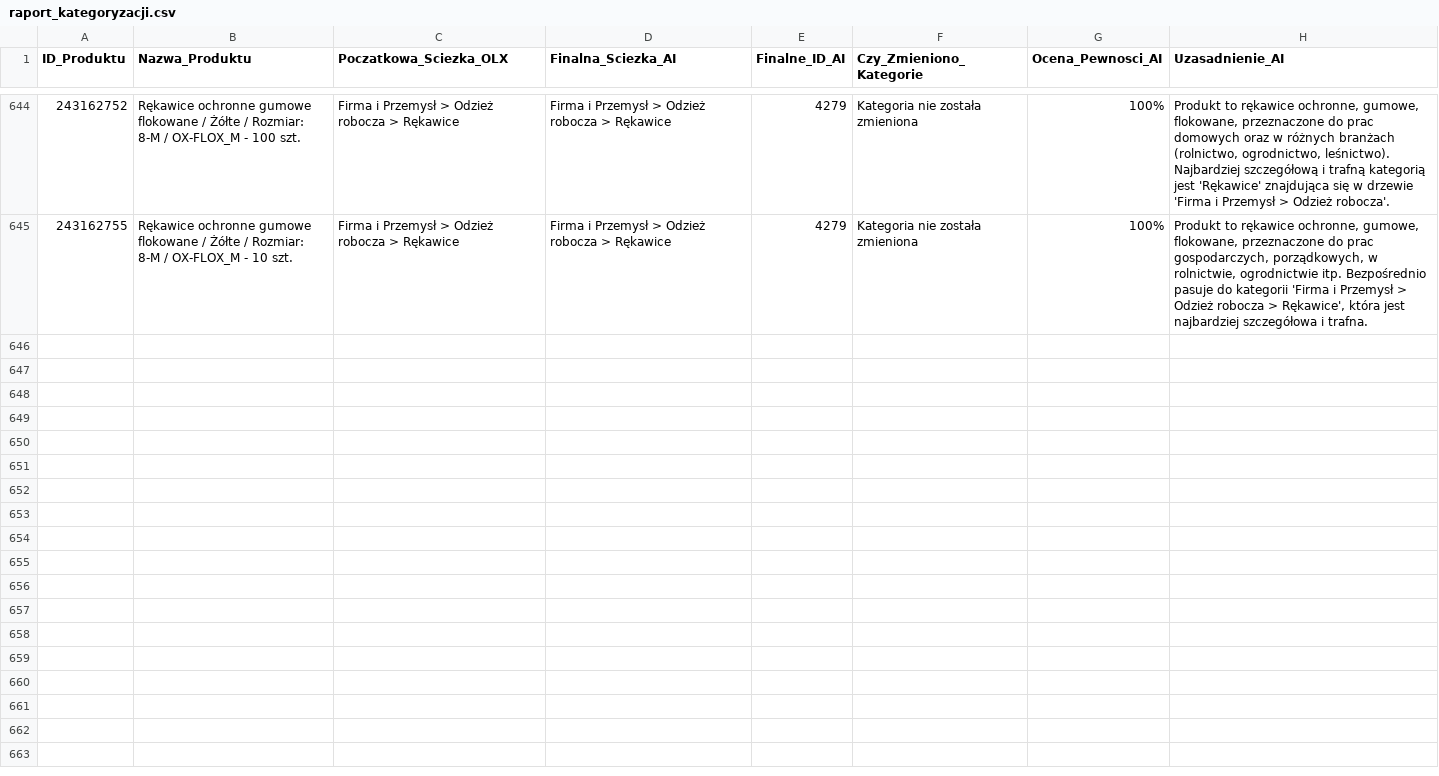
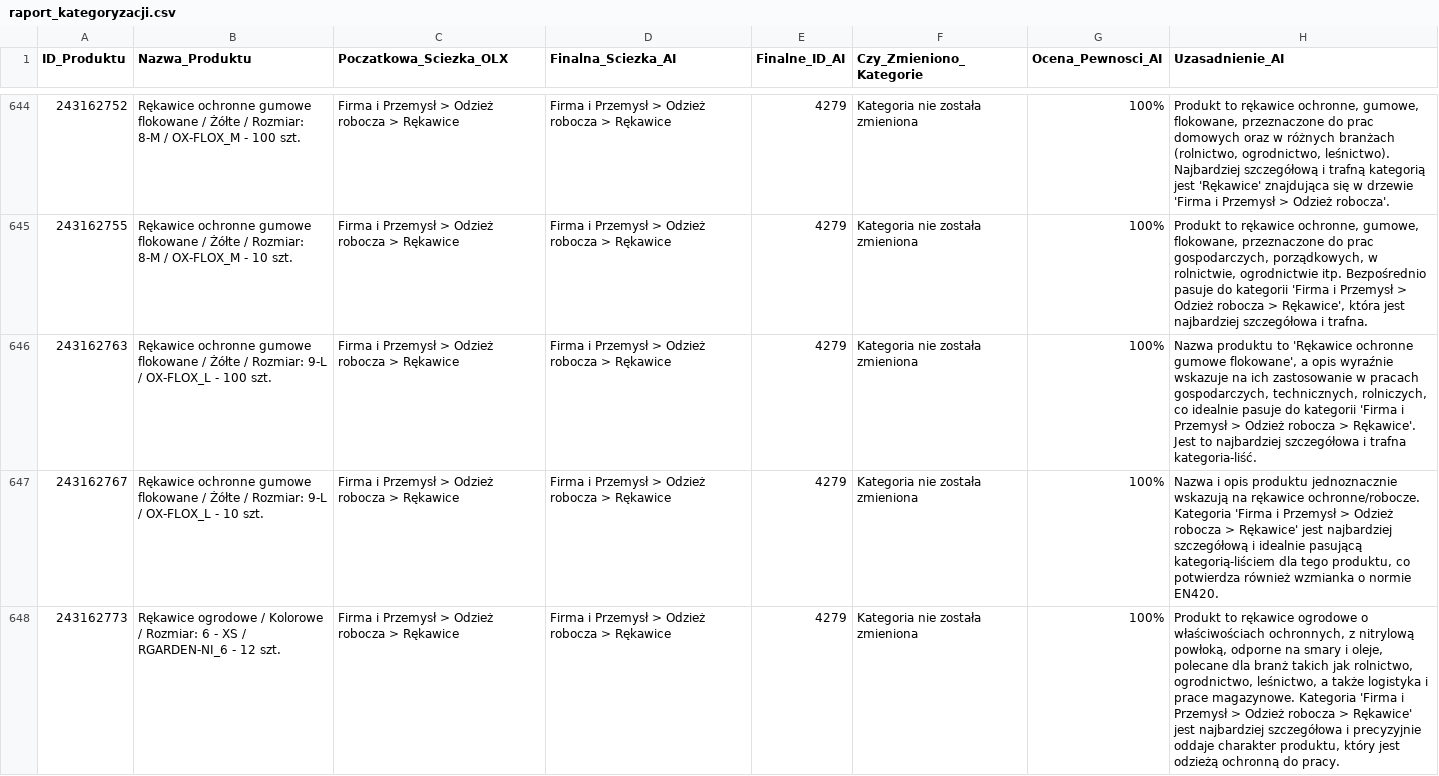
Before and after one commit to amikamik/olx-kategoryzator, a CSV file: output/raport_kategoryzacji.csv, drawn as a sheet; only a part is shown, gaps mark what is left out; the diff covers the shown part only; the diff names each change by its address in the sheet, - before the commit and + after, or states it on an @@ line.

```diff
--- a/output/raport_kategoryzacji.csv
+++ b/output/raport_kategoryzacji.csv
+row 646: 243162763 | Rękawice ochronne gumowe flokowane / Żółte / Rozmiar: 9-L / OX-FLOX_L - 100 szt. | Firma i Przemysł > Odzież robocza > Rękawice | Firma i Przemysł > Odzież robocza > Rękawice | 4279 | Kategoria nie została zmieniona | 100% | Nazwa produktu to 'Rękawice ochronne gumowe flokowane', a opis wyraźnie wskazuje na ich zastosowanie w pracach gospodarczych, technicznych, rolniczych, co idealnie pasuje do kategorii 'Firma i Przemysł > Odzież robocza > Rękawice'. Jest to najbardziej szczegółowa i trafna kategoria-liść.
+row 647: 243162767 | Rękawice ochronne gumowe flokowane / Żółte / Rozmiar: 9-L / OX-FLOX_L - 10 szt. | Firma i Przemysł > Odzież robocza > Rękawice | Firma i Przemysł > Odzież robocza > Rękawice | 4279 | Kategoria nie została zmieniona | 100% | Nazwa i opis produktu jednoznacznie wskazują na rękawice ochronne/robocze. Kategoria 'Firma i Przemysł > Odzież robocza > Rękawice' jest najbardziej szczegółową i idealnie pasującą kategorią-liściem dla tego produktu, co potwierdza również wzmianka o normie EN420.
+row 648: 243162773 | Rękawice ogrodowe / Kolorowe / Rozmiar: 6 - XS / RGARDEN-NI_6 - 12 szt. | Firma i Przemysł > Odzież robocza > Rękawice | Firma i Przemysł > Odzież robocza > Rękawice | 4279 | Kategoria nie została zmieniona | 100% | Produkt to rękawice ogrodowe o właściwościach ochronnych, z nitrylową powłoką, odporne na smary i oleje, polecane dla branż takich jak rolnictwo, ogrodnictwo, leśnictwo, a także logistyka i prace magazynowe. Kategoria 'Firma i Przemysł > Odzież robocza > Rękawice' jest najbardziej szczegółowa i precyzyjnie oddaje charakter produktu, który jest odzieżą ochronną do pracy.
```
Also changed, not shown: 7 added rows elsewhere in this file, 3 other files.
